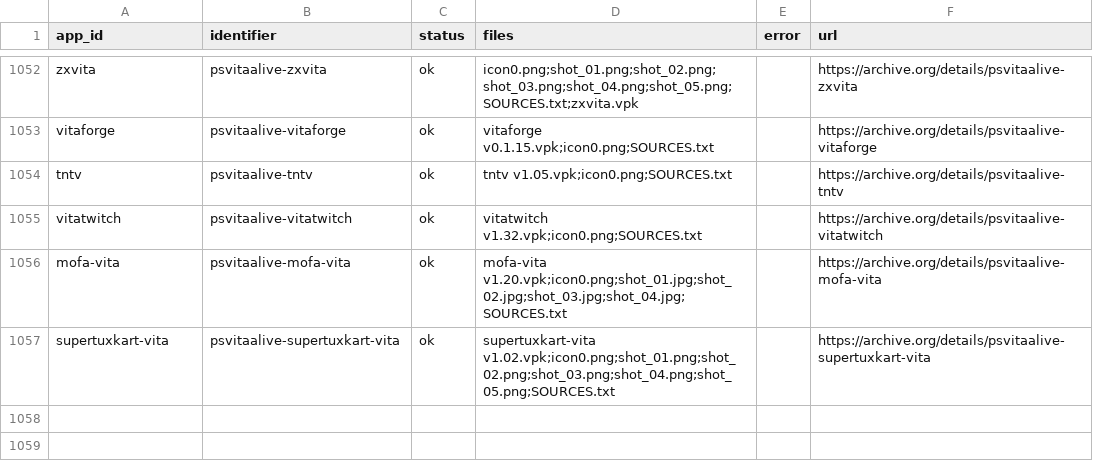
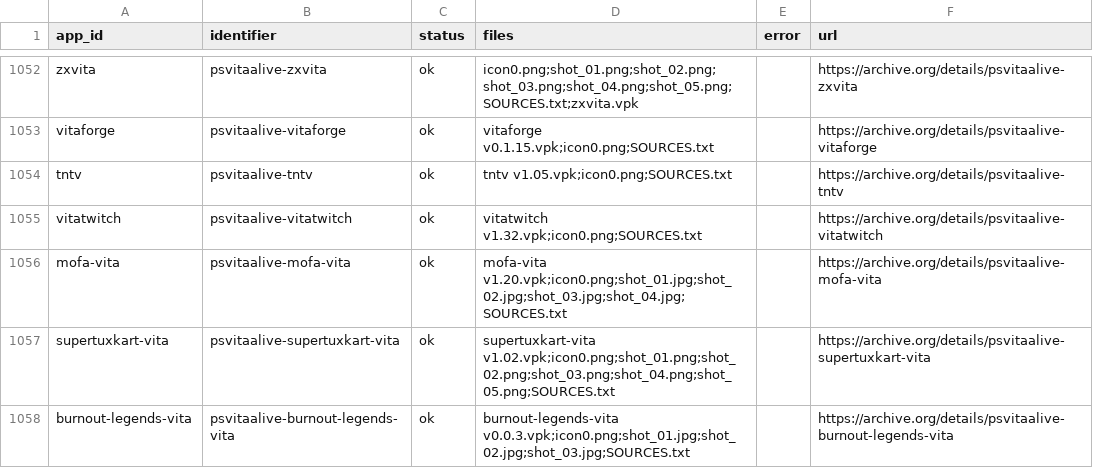
Before and after one commit to VegettoSan/PSVitaAlive, a CSV file: scripts/archive_upload_log.csv, drawn as a sheet; only a part is shown, gaps mark what is left out.

```diff
--- a/scripts/archive_upload_log.csv
+++ b/scripts/archive_upload_log.csv
@@ -1057 +1057,2 @@ mofa-vita,psvitaalive-mofa-vita,ok,mofa-vita v1.20.vpk;icon0.png;shot_01.jpg;sho
 supertuxkart-vita,psvitaalive-supertuxkart-vita,ok,supertuxkart-vita v1.02.vpk;icon0.png;shot_01.png;shot_02.png;shot_03.png;shot_04.png;shot_05.png;SOURCES.txt,,https://archive.org/details/psvitaalive-supertuxkart-vita
+burnout-legends-vita,psvitaalive-burnout-legends-vita,ok,burnout-legends-vita v0.0.3.vpk;icon0.png;shot_01.jpg;shot_02.jpg;shot_03.jpg;SOURCES.txt,,https://archive.org/details/psvitaalive-burnout-legends-vita
```
Also changed, not shown: 2 other files.
